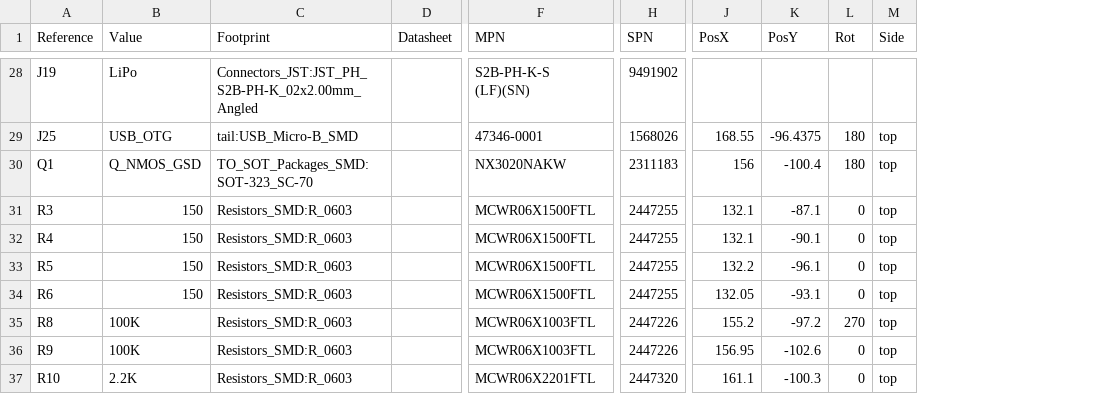
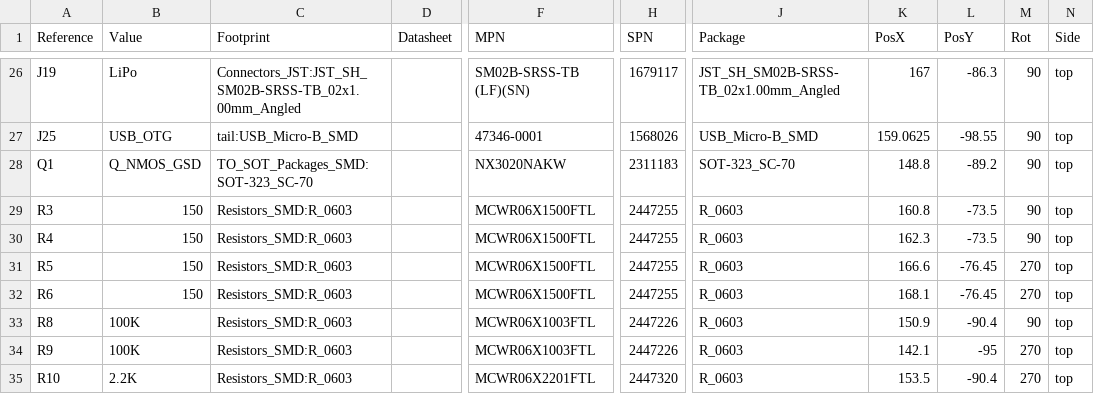
Before and after one commit to unipartdigital/tail, a CSV file: circuit/v2a/tail.csv, drawn as a sheet; only a part is shown, gaps mark what is left out; addresses are those after the commit; the diff covers the shown part only; the diff names each change by its address in the sheet, - before the commit and + after, or states it on an @@ line.

```diff
--- a/circuit/v2a/tail.csv
+++ b/circuit/v2a/tail.csv
+column J (Package), rows 26-35: JST_SH_SM02B-SRSS-TB_02x1.00mm_Angled | USB_Micro-B_SMD | SOT-323_SC-70 | R_0603 | R_0603 | R_0603 | R_0603 | R_0603 | R_0603 | R_0603
-C26 (Footprint): Connectors_JST:JST_PH_S2B-PH-K_02x2.00mm_Angled
+C26 (Footprint): Connectors_JST:JST_SH_SM02B-SRSS-TB_02x1.00mm_Angled
-F26 (MPN): S2B-PH-K-S (LF)(SN)
+F26 (MPN): SM02B-SRSS-TB (LF)(SN)
-H26 (SPN): 9491902
+H26 (SPN): 1679117
-K26 (PosX): (empty)
+K26 (PosX): 167
-L26 (PosY): (empty)
+L26 (PosY): -86.3
-M26 (Rot): (empty)
+M26 (Rot): 90
-N26 (Side): (empty)
+N26 (Side): top
-K27 (PosX): 168.55
+K27 (PosX): 159.0625
-L27 (PosY): -96.4375
+L27 (PosY): -98.55
-M27:M28 (Rot): 180
+M27:M28 (Rot): 90
-K28 (PosX): 156
+K28 (PosX): 148.8
-L28 (PosY): -100.4
+L28 (PosY): -89.2
-K29 (PosX): 132.1
+K29 (PosX): 160.8
-L29 (PosY): -87.1
+L29 (PosY): -73.5
-M29:M30 (Rot): 0
+M29:M30 (Rot): 90
-K30 (PosX): 132.1
+K30 (PosX): 162.3
-L30 (PosY): -90.1
+L30 (PosY): -73.5
-K31 (PosX): 132.2
+K31 (PosX): 166.6
-L31 (PosY): -96.1
+L31 (PosY): -76.45
-M31:M32 (Rot): 0
+M31:M32 (Rot): 270
-K32 (PosX): 132.05
+K32 (PosX): 168.1
-L32 (PosY): -93.1
+L32 (PosY): -76.45
-K33 (PosX): 155.2
+K33 (PosX): 150.9
-L33 (PosY): -97.2
+L33 (PosY): -90.4
-M33 (Rot): 270
+M33 (Rot): 90
-K34 (PosX): 156.95
+K34 (PosX): 142.1
-L34 (PosY): -102.6
+L34 (PosY): -95
-M34:M35 (Rot): 0
+M34:M35 (Rot): 270
-K35 (PosX): 161.1
+K35 (PosX): 153.5
-L35 (PosY): -100.3
+L35 (PosY): -90.4
```
Also changed, not shown: 2 removed rows and 79 edited cells elsewhere in this file, 16 other files.
